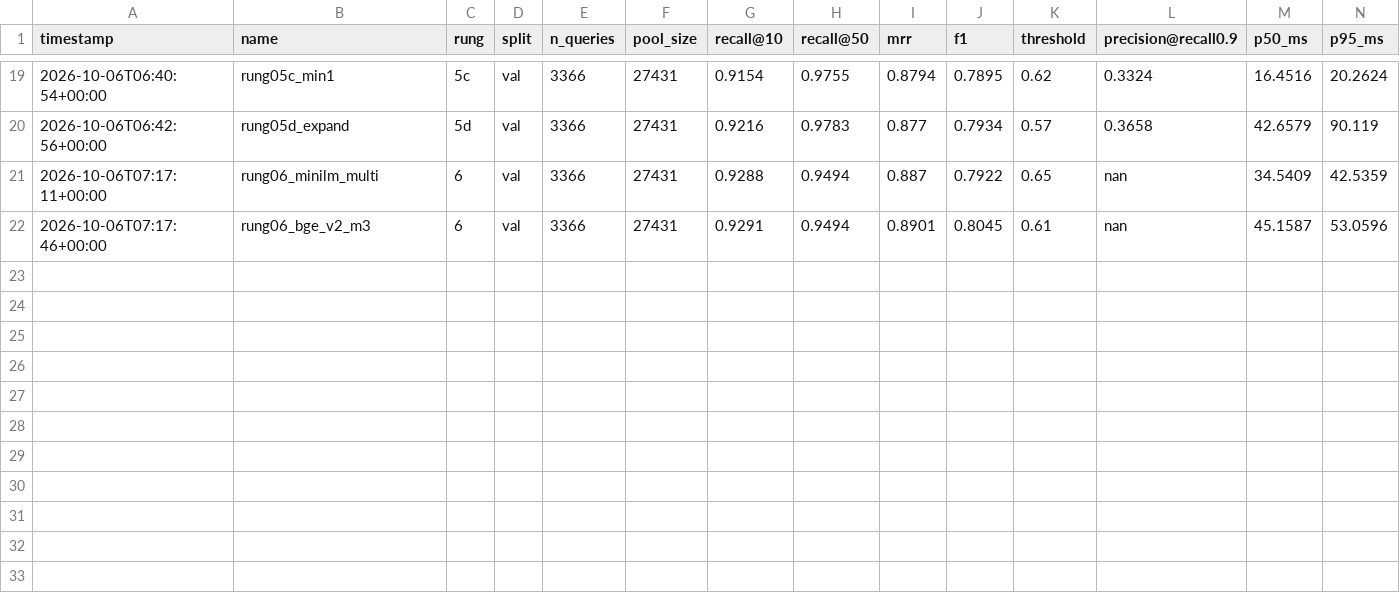
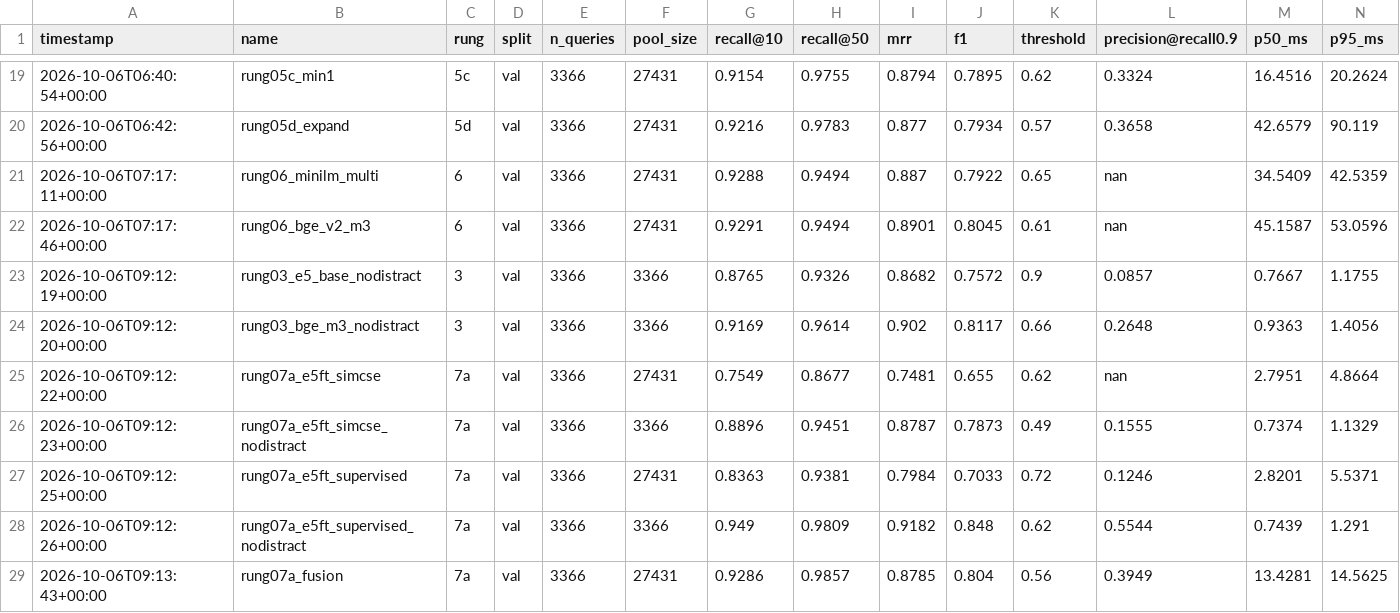
Before and after one commit to stkef/matchlens, a CSV file: results/ledger.csv, drawn as a sheet; only a part is shown, gaps mark what is left out; rows hold the shown columns only; the diff names each change by its address in the sheet, - before the commit and + after, or states it on an @@ line.

```diff
--- a/results/ledger.csv
+++ b/results/ledger.csv
+row 23: 2026-10-06T09:12:19+00:00 | rung03_e5_base_nodistract | 3 | val | 3366 | 3366 | 0.8765 | 0.9326 | 0.8682 | 0.7572 | 0.9 | 0.0857 | 0.7667 | 1.1755
+row 24: 2026-10-06T09:12:20+00:00 | rung03_bge_m3_nodistract | 3 | val | 3366 | 3366 | 0.9169 | 0.9614 | 0.902 | 0.8117 | 0.66 | 0.2648 | 0.9363 | 1.4056
+row 25: 2026-10-06T09:12:22+00:00 | rung07a_e5ft_simcse | 7a | val | 3366 | 27431 | 0.7549 | 0.8677 | 0.7481 | 0.655 | 0.62 | nan | 2.7951 | 4.8664
+row 26: 2026-10-06T09:12:23+00:00 | rung07a_e5ft_simcse_nodistract | 7a | val | 3366 | 3366 | 0.8896 | 0.9451 | 0.8787 | 0.7873 | 0.49 | 0.1555 | 0.7374 | 1.1329
+row 27: 2026-10-06T09:12:25+00:00 | rung07a_e5ft_supervised | 7a | val | 3366 | 27431 | 0.8363 | 0.9381 | 0.7984 | 0.7033 | 0.72 | 0.1246 | 2.8201 | 5.5371
+row 28: 2026-10-06T09:12:26+00:00 | rung07a_e5ft_supervised_nodistract | 7a | val | 3366 | 3366 | 0.949 | 0.9809 | 0.9182 | 0.848 | 0.62 | 0.5544 | 0.7439 | 1.291
+row 29: 2026-10-06T09:13:43+00:00 | rung07a_fusion | 7a | val | 3366 | 27431 | 0.9286 | 0.9857 | 0.8785 | 0.804 | 0.56 | 0.3949 | 13.4281 | 14.5625
```
Also changed, not shown: 18 other files.
